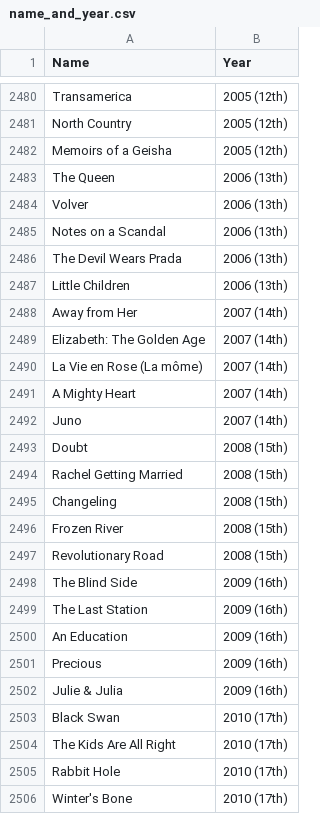
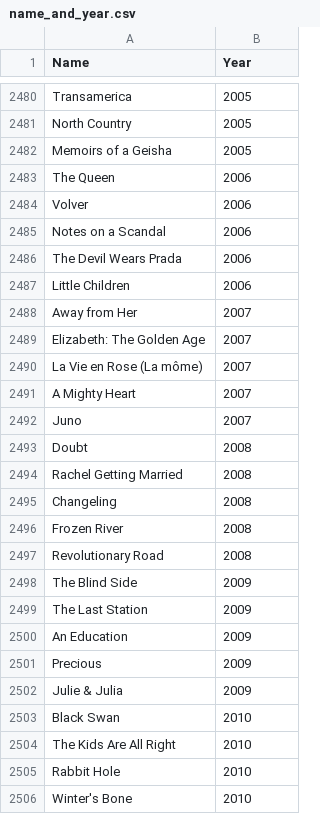
Before and after one commit to msuriyak/Movie-Analytics, a CSV file: data/Datasets/name_and_year.csv, drawn as a sheet; only a part is shown, gaps mark what is left out; the diff covers the shown part only; the diff names each change by its address in the sheet, - before the commit and + after, or states it on an @@ line.

```diff
--- a/data/Datasets/name_and_year.csv
+++ b/data/Datasets/name_and_year.csv
-B2480:B2482 (Year): 2005 (12th)
+B2480:B2482 (Year): 2005
-B2483:B2487 (Year): 2006 (13th)
+B2483:B2487 (Year): 2006
-B2488:B2492 (Year): 2007 (14th)
+B2488:B2492 (Year): 2007
-B2493:B2497 (Year): 2008 (15th)
+B2493:B2497 (Year): 2008
-B2498:B2502 (Year): 2009 (16th)
+B2498:B2502 (Year): 2009
-B2503:B2506 (Year): 2010 (17th)
+B2503:B2506 (Year): 2010
```
Also changed, not shown: 89 edited cells elsewhere in this file, 6 other files.
